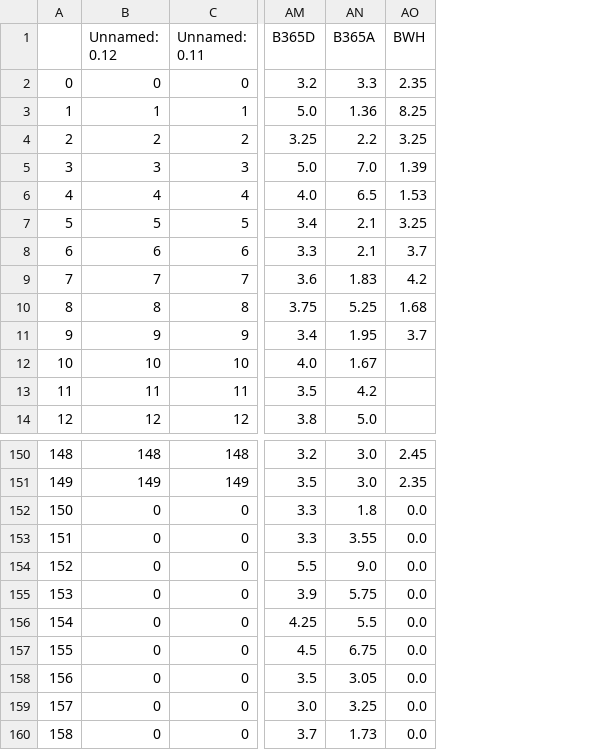
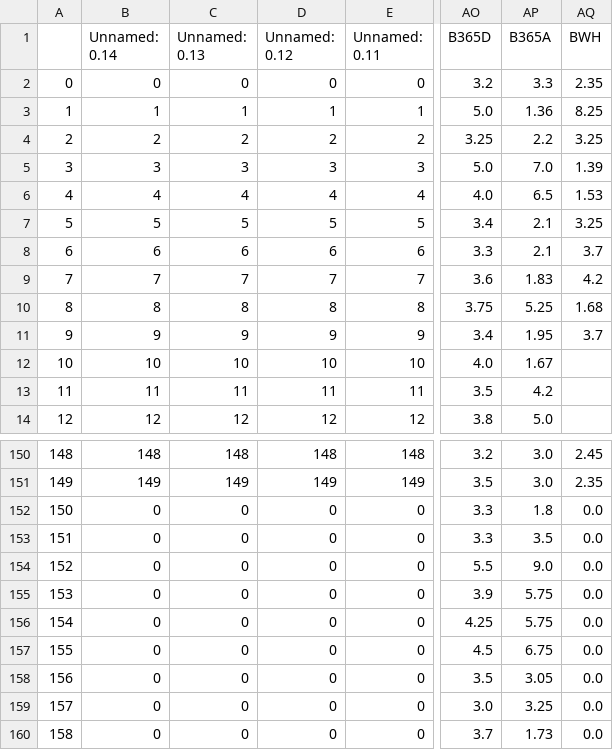
Before and after one commit to Pie98/Serie_A, a CSV file: csv_predictions/stagione_23_24.csv, drawn as a sheet; only a part is shown, gaps mark what is left out; addresses are those after the commit; the diff names each change by its address in the sheet, - before the commit and + after, or states it on an @@ line.

Commit message:
modified:   Data_scraping/last_odds.csv 	modified:   Data_scraping/last_odds.html 	modified:   Data_scraping/min_odds.csv 	modified:   Data_scraping/odds_scraping.py 	modified:   New_predicts.ipynb 	modified:   csv_predictions/stagione_23_24.csv 	modified:   predictions_variations.csv

```diff
--- a/csv_predictions/stagione_23_24.csv
+++ b/csv_predictions/stagione_23_24.csv
+column B (Unnamed: 0.14), rows 2-14: 0 | 1 | 2 | 3 | 4 | 5 | 6 | 7 | 8 | 9 | 10 | 11 | 12; rows 150-160: 148 | 149 | 0 | 0 | 0 | 0 | 0 | 0 | 0 | 0 | 0
+column C (Unnamed: 0.13), rows 2-14: 0 | 1 | 2 | 3 | 4 | 5 | 6 | 7 | 8 | 9 | 10 | 11 | 12; rows 150-160: 148 | 149 | 0 | 0 | 0 | 0 | 0 | 0 | 0 | 0 | 0
-AP153 (B365A): 3.55
+AP153 (B365A): 3.5
-AP156 (B365A): 5.5
+AP156 (B365A): 5.75
```
Also changed, not shown: predictions_variations.csv, 5 other files.
